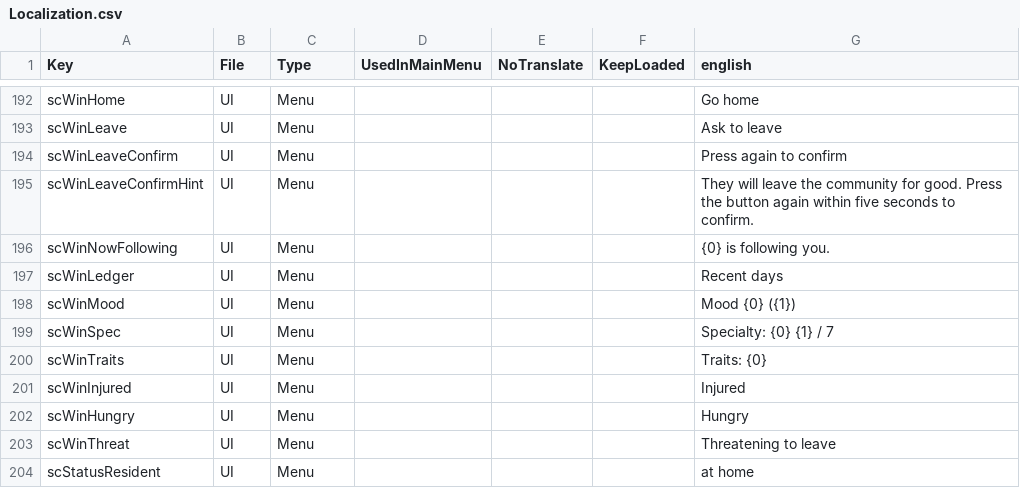
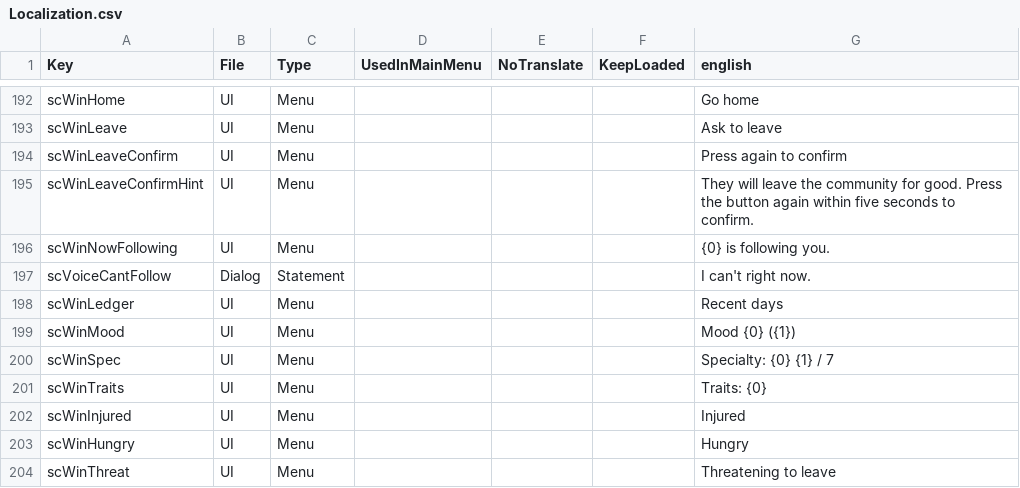
Before and after one commit to Relentless757/SurvivorCommunity, a CSV file: Config/Localization.csv, drawn as a sheet; only a part is shown, gaps mark what is left out; the shorter side is filled out with more unchanged rows.

```diff
--- a/Config/Localization.csv
+++ b/Config/Localization.csv
@@ -196,2 +196,3 @@ scWinLeaveConfirmHint,UI,Menu,,,,"They will leave the community for good. Press
 scWinNowFollowing,UI,Menu,,,,"{0} is following you."
+scVoiceCantFollow,Dialog,Statement,,,,"I can't right now."
 scWinLedger,UI,Menu,,,,Recent days
```
Also changed, not shown: 21 other files.
